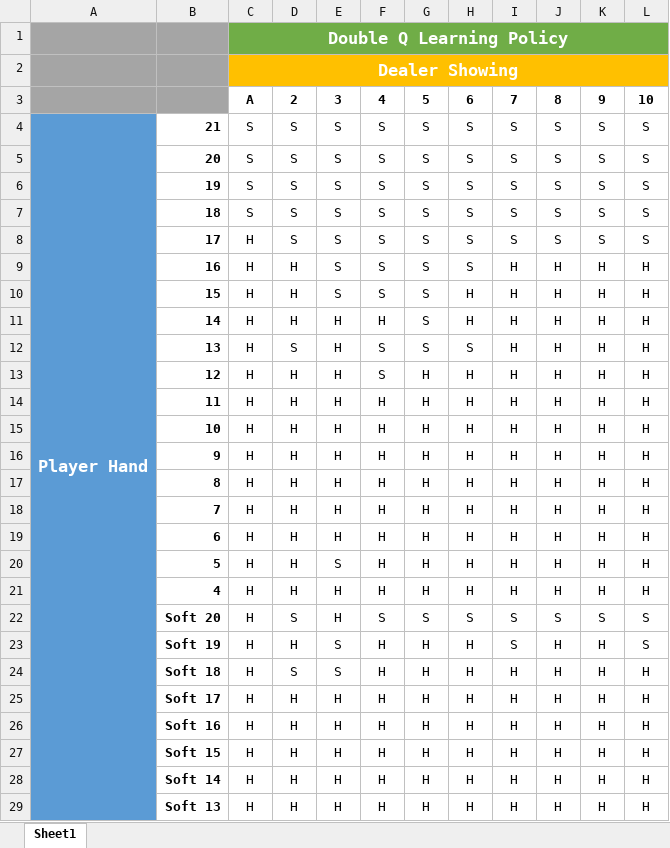
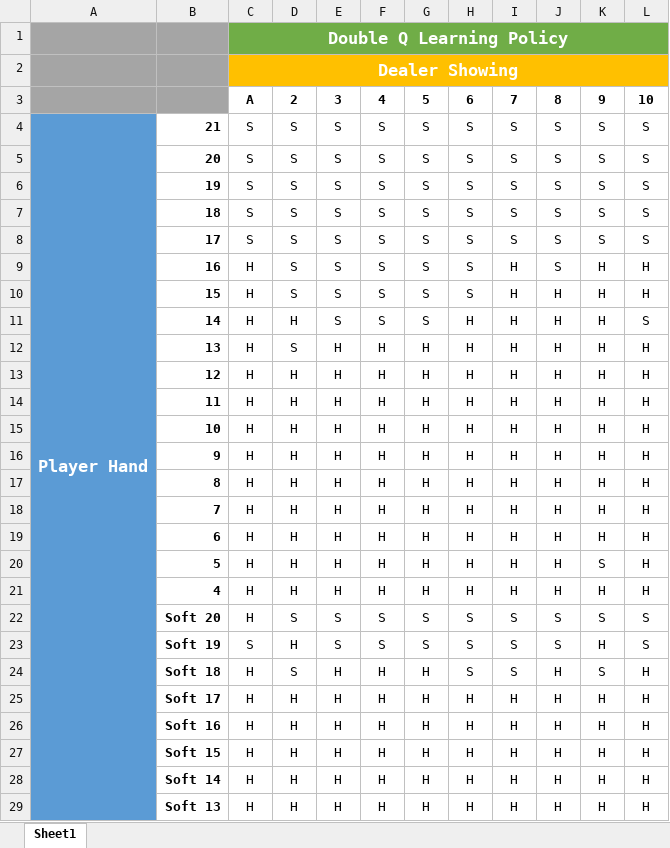
Before and after one commit to jakemantiv/blackjackAI, an Excel workbook: Excel Policies/DoubleQ.xlsx, sheet Sheet1, drawn as a sheet; only a part is shown; values as stored, in another font and other column widths than the file's, no borders; conditional formats not drawn; the diff names each change by its address in the sheet, - before the commit and + after, or states it on an @@ line.

```diff
--- a/Excel Policies/DoubleQ.xlsx (sheet Sheet1)
+++ b/Excel Policies/DoubleQ.xlsx (sheet Sheet1)
-C8: H
+C8: S
-D9:D10: H
+D9:D10: S
-J9: H
+J9: S
-H10: H
+H10: S
-E11: H
+E11: S
-F11: H
+F11: S
-L11: H
+L11: S
-F12:F13: S
+F12:F13: H
-G12: S
+G12: H
-H12: S
+H12: H
-E20: S
+E20: H
-K20: H
+K20: S
-E22: H
+E22: S
-C23: H
+C23: S
-F23: H
+F23: S
-G23: H
+G23: S
-H23:H24: H
+H23:H24: S
-J23: H
+J23: S
-E24: S
+E24: H
-I24: H
+I24: S
-K24: H
+K24: S
```
Also changed, not shown: Excel Policies/QLearning Policy.xlsx, Excel Policies/SARSA Policy.xlsx, 1 other file.
